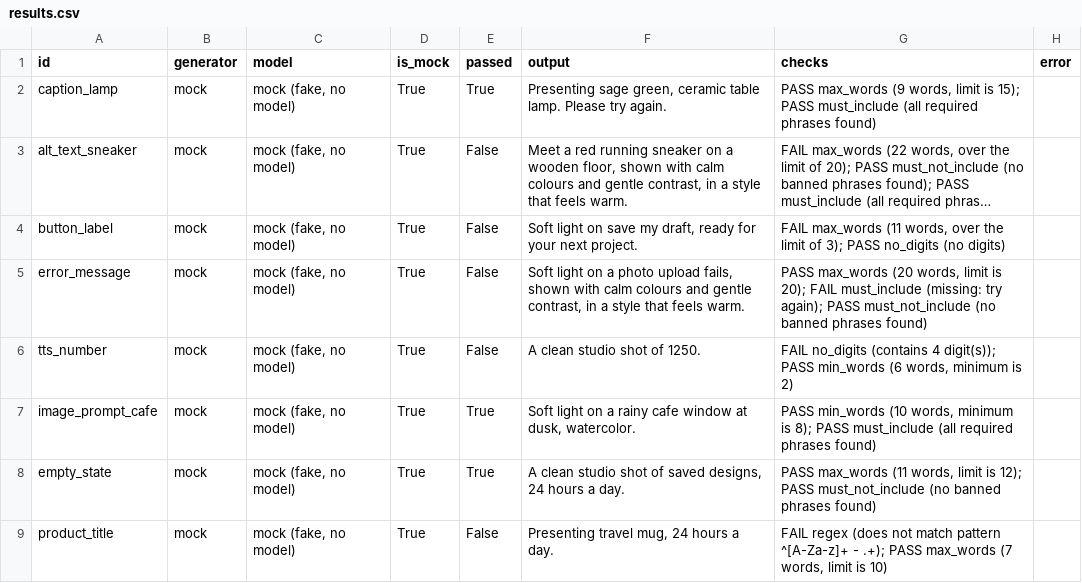
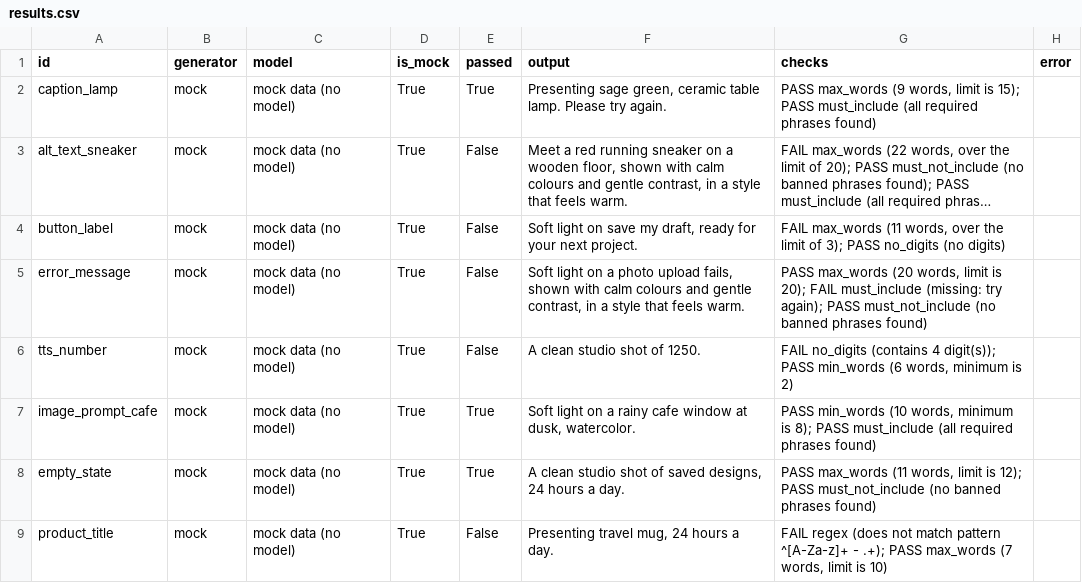
Before and after one commit to abhidatta-s/gen-eval-studio, a CSV file: eval/sample_run_mock/results.csv, drawn as a sheet; long unchanged cells end in …; the diff names each change by its address in the sheet, - before the commit and + after, or states it on an @@ line.

Commit message:
Wording: say 'mock data' instead of 'fake' in labels, notes, README and comments; regenerate sample report from committed results.json (scores unchanged)

```diff
--- a/eval/sample_run_mock/results.csv
+++ b/eval/sample_run_mock/results.csv
-C2:C9 (model): mock (fake, no model)
+C2:C9 (model): mock data (no model)
```
Also changed, not shown: 7 other files.
